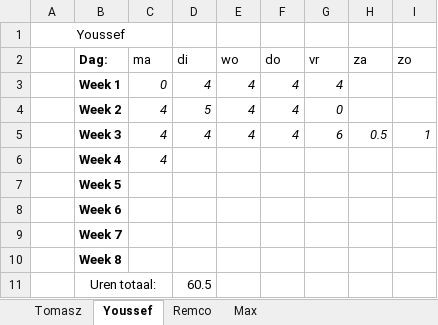
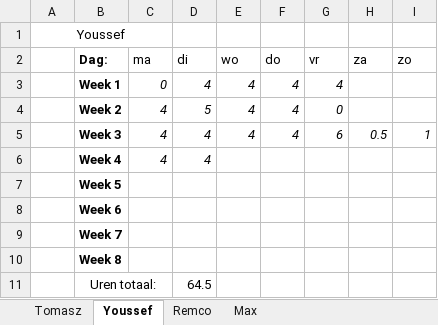
Before and after one commit to FIFA-by-TYMR/Project_Documentation, an Excel workbook: Documenten/Urenlijst.xlsx, sheet Youssef, drawn as a sheet; values as stored, in another font and other column widths than the file's, no borders; the diff names each change by its address in the sheet, - before the commit and + after, or states it on an @@ line.

```diff
--- a/Documenten/Urenlijst.xlsx (sheet Youssef)
+++ b/Documenten/Urenlijst.xlsx (sheet Youssef)
-D6 (di): (empty)
+D6 (di): 4
-D11 (di): 60.5
+D11 (di): 64.5
```
Also changed, not shown: sheet Max, sheet Remco.
